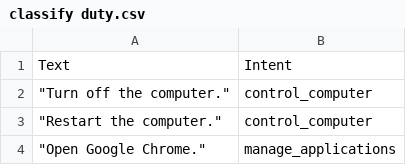
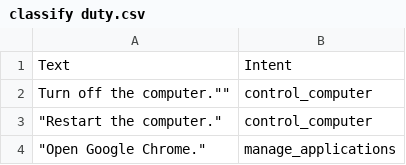
Before and after one commit to trunglam2002/datasets, a CSV file: classify duty.csv, drawn as a sheet; only a part is shown.

Commit message:
Update classify duty.csv

```diff
--- a/classify duty.csv
+++ b/classify duty.csv
@@ -1,3 +1,3 @@
 Text,Intent
-"""Turn off the computer.""",control_computer
+""Turn off the computer."",control_computer
 """Restart the computer.""",control_computer
```
